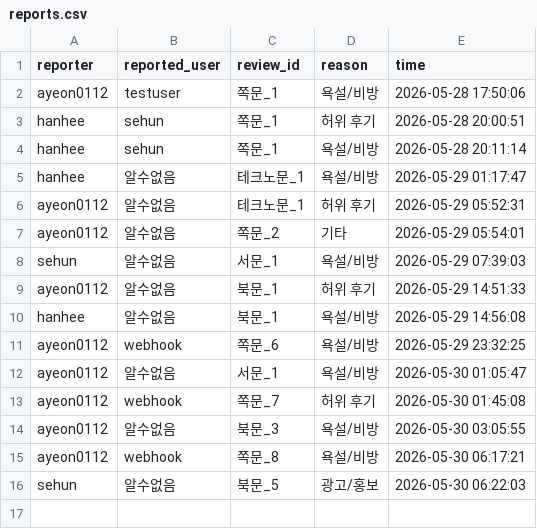
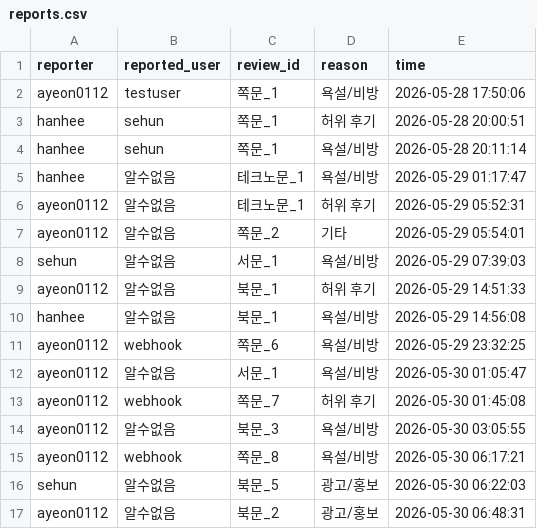
Before and after one commit to hanhee3997/Haedal_Hackathon, a CSV file: reports.csv, drawn as a sheet; the diff names each change by its address in the sheet, - before the commit and + after, or states it on an @@ line.

```diff
--- a/reports.csv
+++ b/reports.csv
+row 17: ayeon0112 | 알수없음 | 북문_2 | 광고/홍보 | 2026-05-30 06:48:31
```
Also changed, not shown: review_click.csv, wish.csv, 1 other file.
